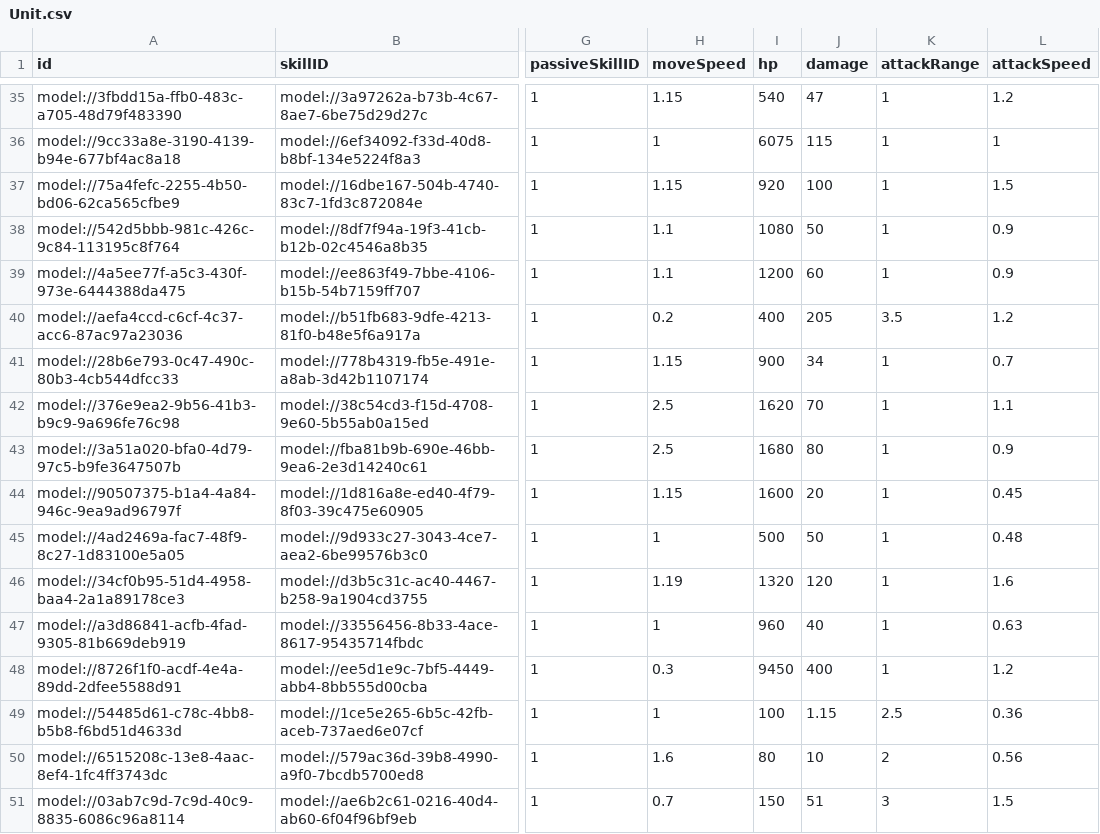
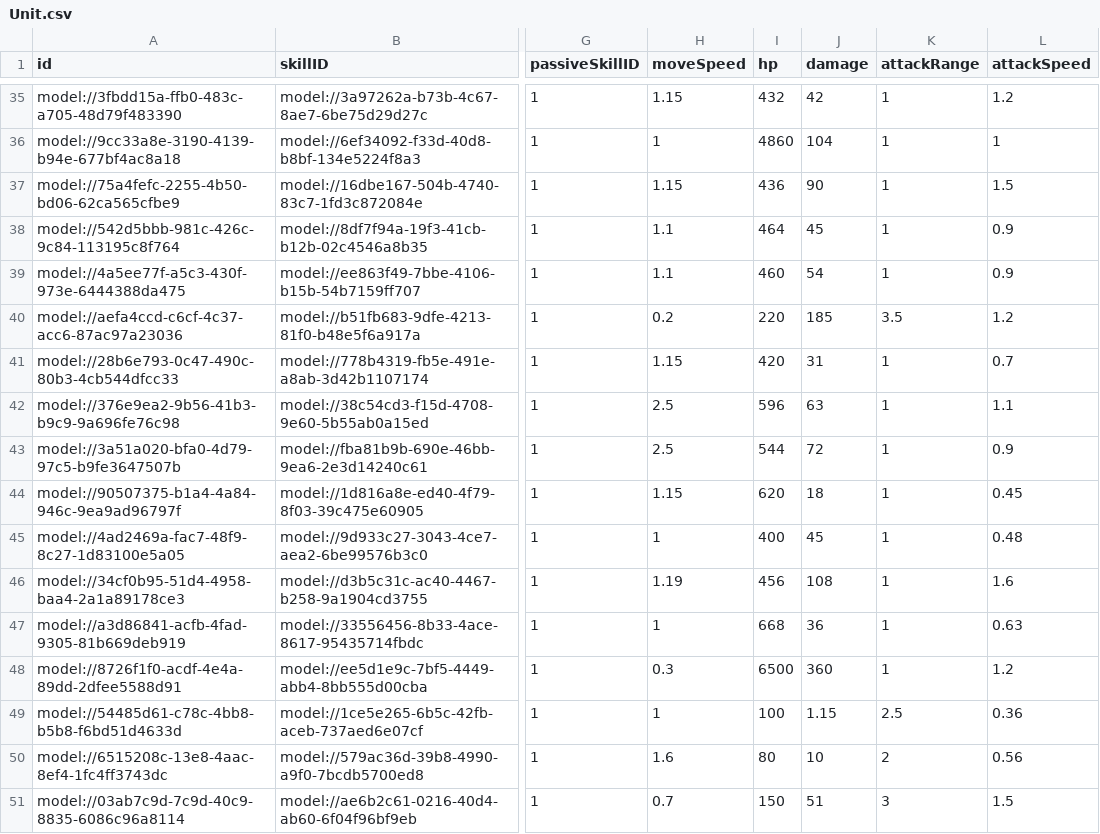
Before and after one commit to browniesss/MapleWorlds, a CSV file: RootDesk/MyDesk/DataSets/Unit.csv, drawn as a sheet; only a part is shown, gaps mark what is left out; the diff covers the shown part only; the diff names each change by its address in the sheet, - before the commit and + after, or states it on an @@ line.

```diff
--- a/RootDesk/MyDesk/DataSets/Unit.csv
+++ b/RootDesk/MyDesk/DataSets/Unit.csv
-I35 (hp): 540
+I35 (hp): 432
-J35 (damage): 47
+J35 (damage): 42
-I36 (hp): 6075
+I36 (hp): 4860
-J36 (damage): 115
+J36 (damage): 104
-I37 (hp): 920
+I37 (hp): 436
-J37 (damage): 100
+J37 (damage): 90
-I38 (hp): 1080
+I38 (hp): 464
-J38 (damage): 50
+J38 (damage): 45
-I39 (hp): 1200
+I39 (hp): 460
-J39 (damage): 60
+J39 (damage): 54
-I40 (hp): 400
+I40 (hp): 220
-J40 (damage): 205
+J40 (damage): 185
-I41 (hp): 900
+I41 (hp): 420
-J41 (damage): 34
+J41 (damage): 31
-I42 (hp): 1620
+I42 (hp): 596
-J42 (damage): 70
+J42 (damage): 63
-I43 (hp): 1680
+I43 (hp): 544
-J43 (damage): 80
+J43 (damage): 72
-I44 (hp): 1600
+I44 (hp): 620
-J44 (damage): 20
+J44 (damage): 18
-I45 (hp): 500
+I45 (hp): 400
-J45 (damage): 50
+J45 (damage): 45
-I46 (hp): 1320
+I46 (hp): 456
-J46 (damage): 120
+J46 (damage): 108
-I47 (hp): 960
+I47 (hp): 668
-J47 (damage): 40
+J47 (damage): 36
-I48 (hp): 9450
+I48 (hp): 6500
-J48 (damage): 400
+J48 (damage): 360
```
Also changed, not shown: 64 edited cells elsewhere in this file.
